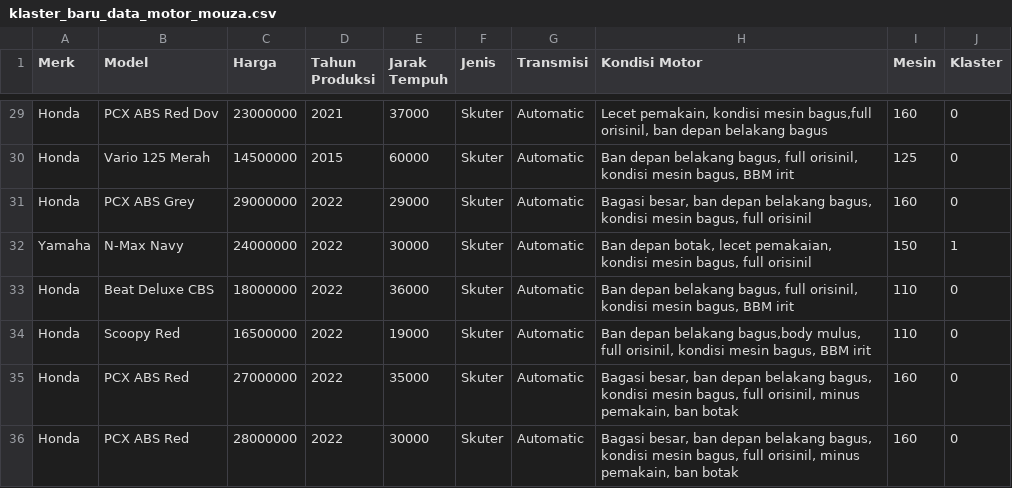
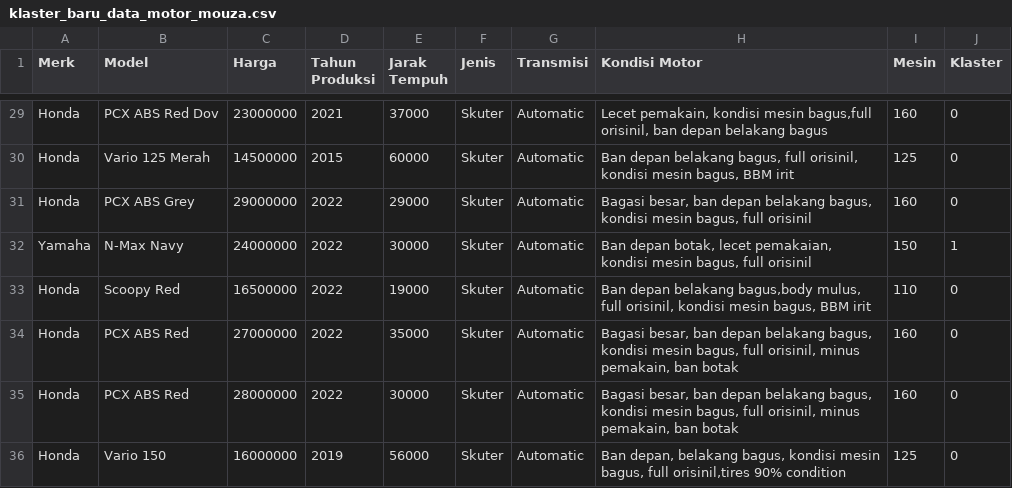
Before and after one commit to RatriYulia123/Mouzamotor-app, a CSV file: klaster_baru_data_motor_mouza.csv, drawn as a sheet; only a part is shown, gaps mark what is left out; the shorter side is filled out with more unchanged rows.

Commit message:
Update klaster_baru_data_motor_mouza.csv

```diff
--- a/klaster_baru_data_motor_mouza.csv
+++ b/klaster_baru_data_motor_mouza.csv
@@ -32,3 +32,2 @@ Honda,PCX ABS Grey,29000000,2022,29000,Skuter,Automatic,"Bagasi besar, ban depan
 Yamaha,N-Max Navy,24000000,2022,30000,Skuter,Automatic,"Ban depan botak, lecet pemakaian, kondisi mesin bagus, full orisinil",150,1
-Honda,Beat Deluxe CBS,18000000,2022,36000,Skuter,Automatic,"Ban depan belakang bagus, full orisinil, kondisi mesin bagus, BBM irit",110,0
 Honda,Scoopy Red,16500000,2022,19000,Skuter,Automatic,"Ban depan belakang bagus,body mulus, full orisinil, kondisi mesin bagus, BBM irit",110,0
```
